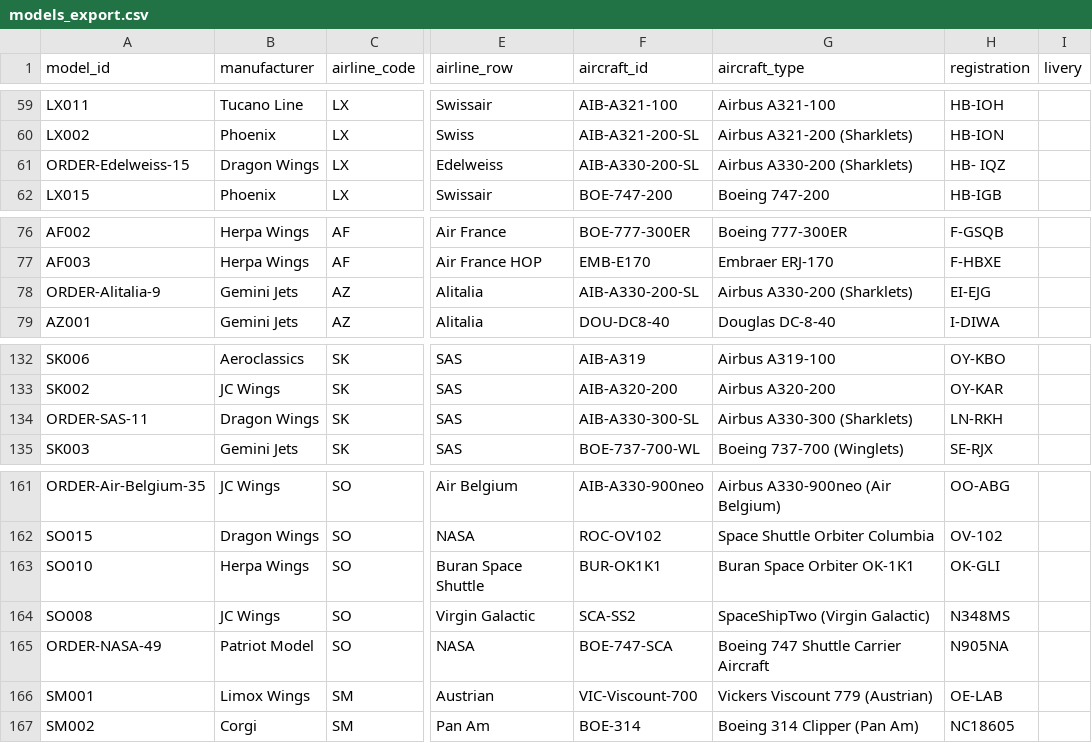
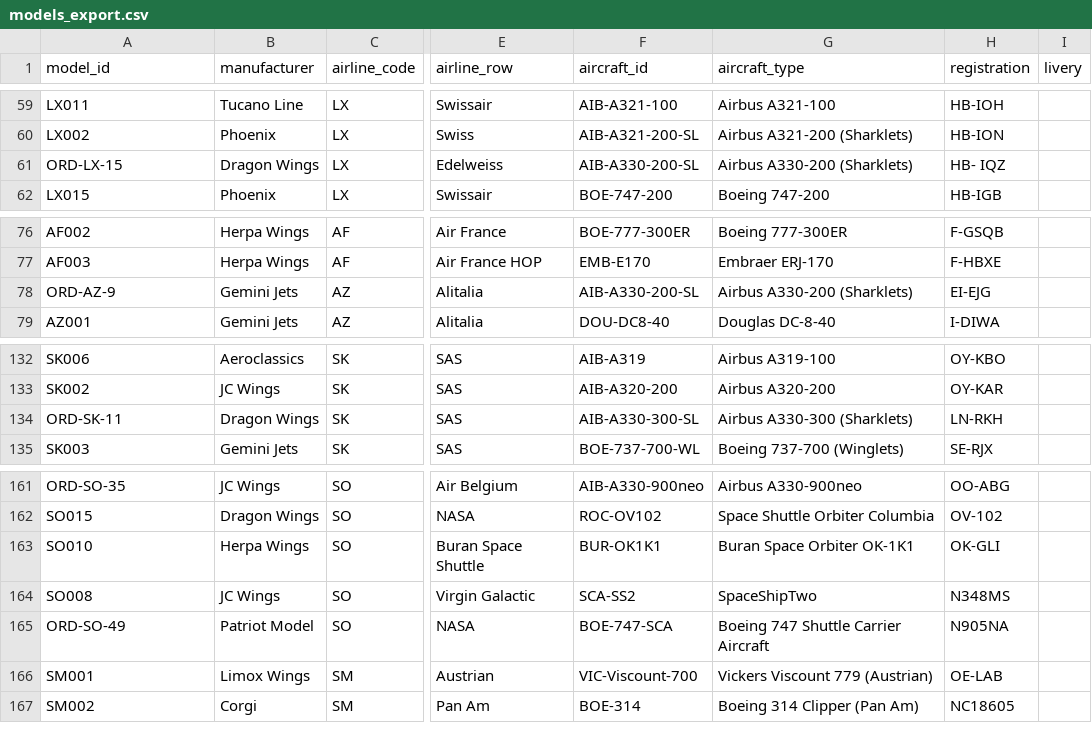
Before and after one commit to ugnet90/aircraft-labels, a CSV file: models_export.csv, drawn as a sheet; only a part is shown, gaps mark what is left out; the diff covers the shown part only; the diff names each change by its address in the sheet, - before the commit and + after, or states it on an @@ line.

```diff
--- a/models_export.csv
+++ b/models_export.csv
-A61 (model_id): ORDER-Edelweiss-15
+A61 (model_id): ORD-LX-15
-A78 (model_id): ORDER-Alitalia-9
+A78 (model_id): ORD-AZ-9
-A134 (model_id): ORDER-SAS-11
+A134 (model_id): ORD-SK-11
-A161 (model_id): ORDER-Air-Belgium-35
+A161 (model_id): ORD-SO-35
-G161 (aircraft_type): Airbus A330-900neo (Air Belgium)
+G161 (aircraft_type): Airbus A330-900neo
-G164 (aircraft_type): SpaceShipTwo (Virgin Galactic)
+G164 (aircraft_type): SpaceShipTwo
-A165 (model_id): ORDER-NASA-49
+A165 (model_id): ORD-SO-49
```
Also changed, not shown: 35 edited cells elsewhere in this file.
